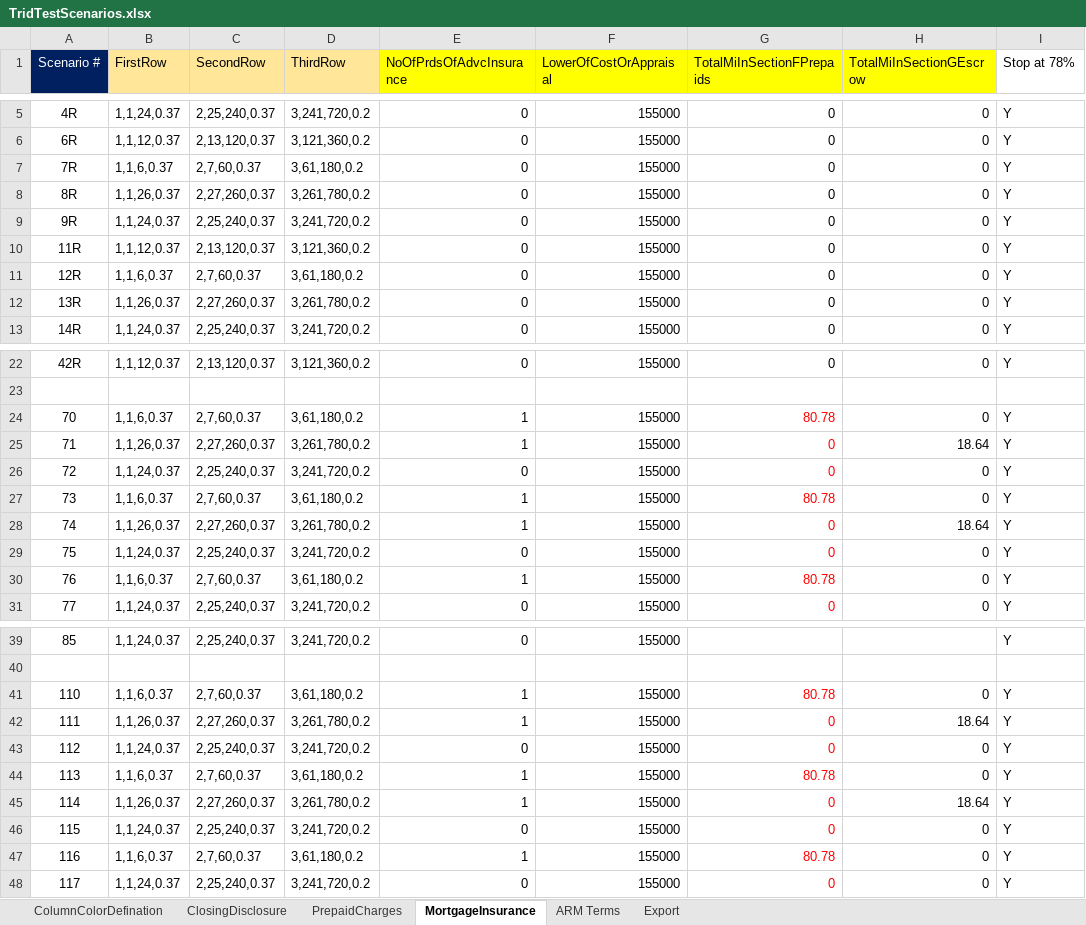
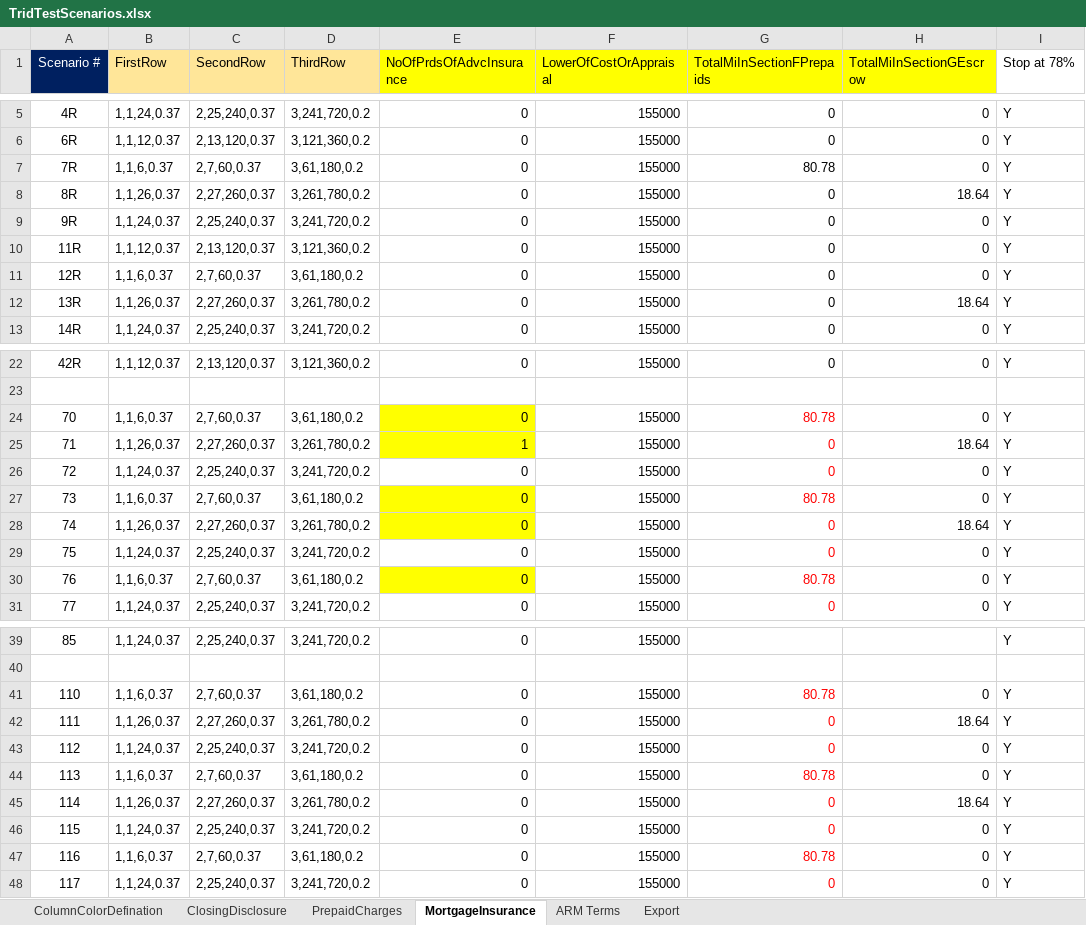
Before and after one commit to sagarsandeep/TRID, an Excel workbook: SpecFramework/FeatureFiles/DataResources/TridTestScenarios.xlsx, sheet MortgageInsurance, drawn as a sheet; only a part is shown, gaps mark what is left out; values as stored, in another font and other column widths than the file's, no borders; the diff names each change by its address in the sheet, - before the commit and + after, or states it on an @@ line.

```diff
--- a/SpecFramework/FeatureFiles/DataResources/TridTestScenarios.xlsx (sheet MortgageInsurance)
+++ b/SpecFramework/FeatureFiles/DataResources/TridTestScenarios.xlsx (sheet MortgageInsurance)
-G7 (TotalMiInSectionFPrepaids): 0
+G7 (TotalMiInSectionFPrepaids): 80.78
-H8 (TotalMiInSectionGEscrow): 0
+H8 (TotalMiInSectionGEscrow): 18.64
-H12 (TotalMiInSectionGEscrow): 0
+H12 (TotalMiInSectionGEscrow): 18.64
-E24 (NoOfPrdsOfAdvcInsurance): 1
+E24 (NoOfPrdsOfAdvcInsurance): 0
-E24:E25 fill: none
+E24:E25 fill: #FFFF00
-E27:E28 (NoOfPrdsOfAdvcInsurance): 1
+E27:E28 (NoOfPrdsOfAdvcInsurance): 0
-E27:E28 fill: none
+E27:E28 fill: #FFFF00
-E30 (NoOfPrdsOfAdvcInsurance): 1
+E30 (NoOfPrdsOfAdvcInsurance): 0
-E30 fill: none
+E30 fill: #FFFF00
-E41:E42 (NoOfPrdsOfAdvcInsurance): 1
+E41:E42 (NoOfPrdsOfAdvcInsurance): 0
-E44:E45 (NoOfPrdsOfAdvcInsurance): 1
+E44:E45 (NoOfPrdsOfAdvcInsurance): 0
-E47 (NoOfPrdsOfAdvcInsurance): 1
+E47 (NoOfPrdsOfAdvcInsurance): 0
```
Also changed, not shown: sheet ClosingDisclosure, sheet PrepaidCharges, hidden cells, 2 other files.
